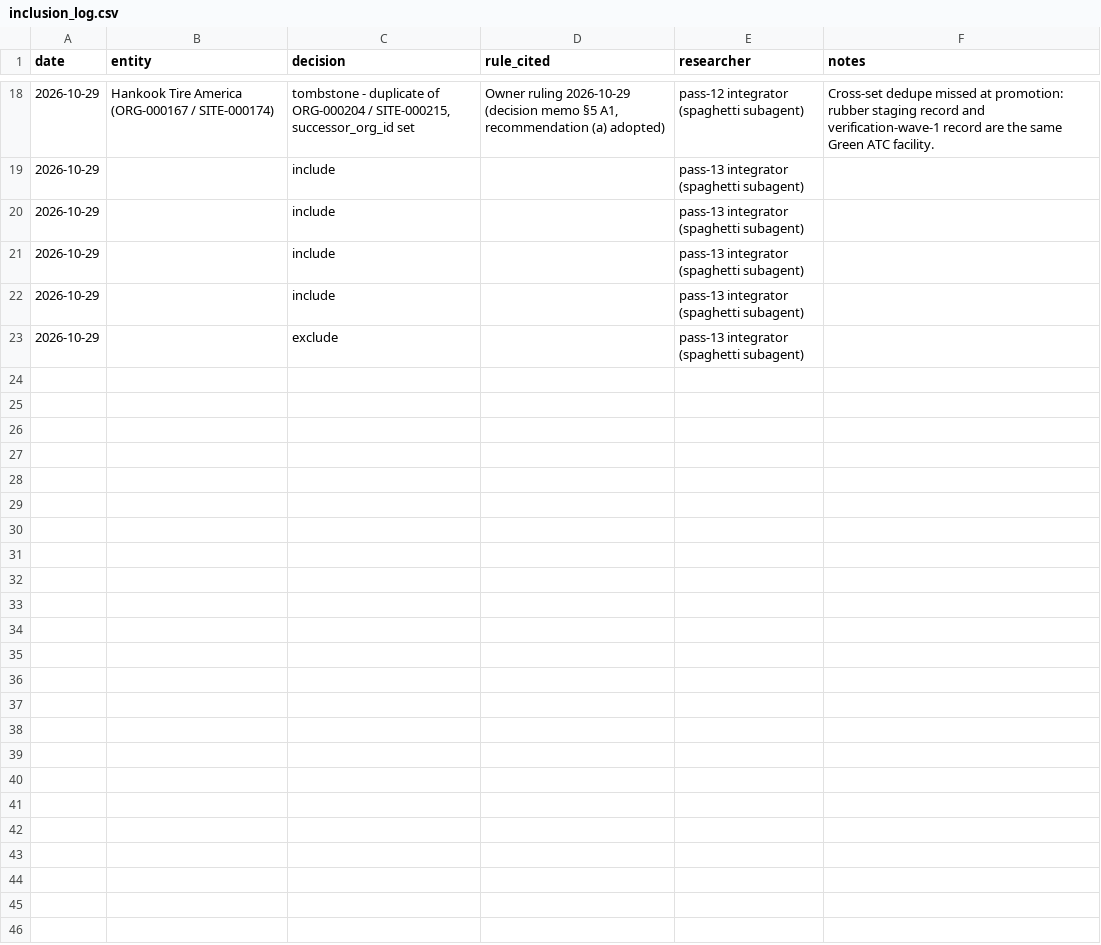
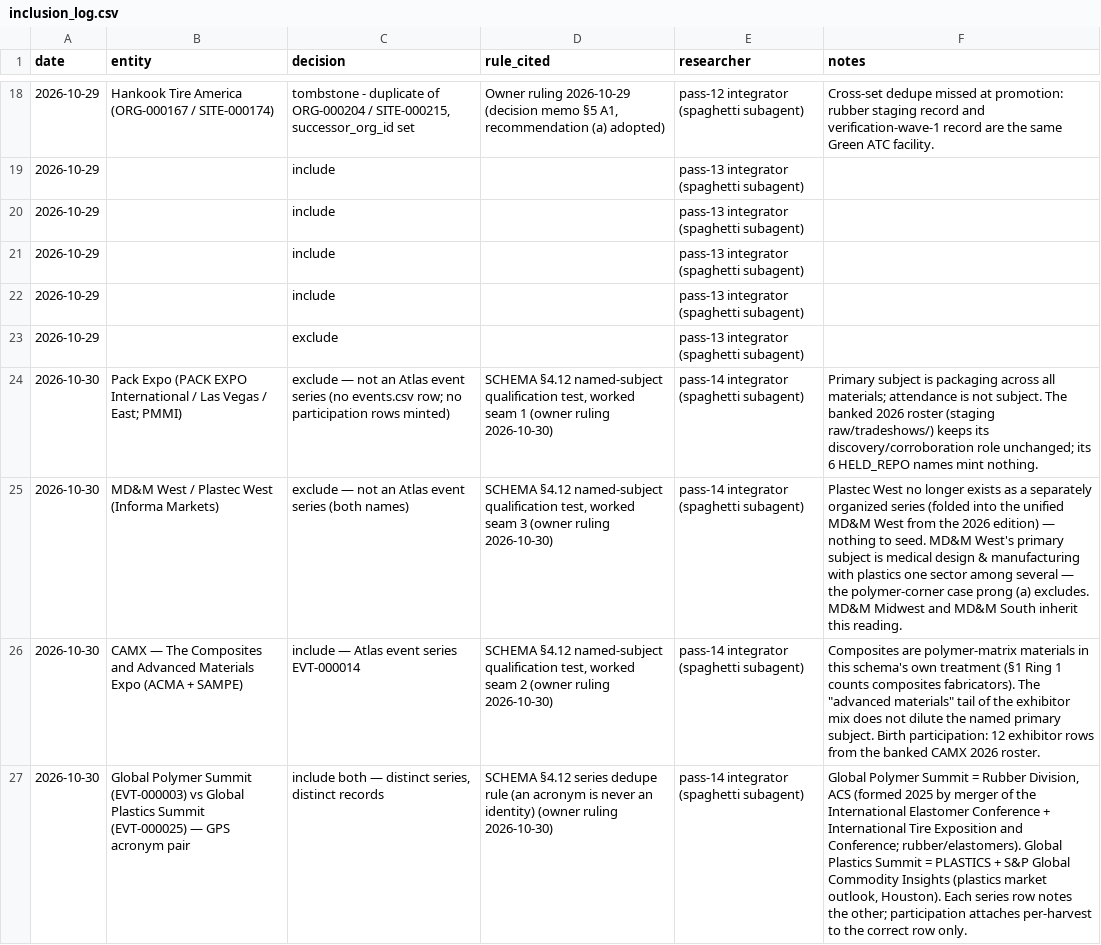
Before and after one commit to polymerindustrycluster/polymer-atlas, a CSV file: data/inclusion_log.csv, drawn as a sheet; only a part is shown, gaps mark what is left out; the diff names each change by its address in the sheet, - before the commit and + after, or states it on an @@ line.

Commit message:
Integration pass 14 (2 of 2 — site shards + shared files): sites_OH/sites_PA, events + participation, evidence/relationships/site_capabilities tables, SCHEMA v1.6 + Appendix C, validators V-17-38

```diff
--- a/data/inclusion_log.csv
+++ b/data/inclusion_log.csv
+row 24: 2026-10-30 | Pack Expo (PACK EXPO International / Las Vegas / East; PMMI) | exclude — not an Atlas event series (no events.csv row; no participation rows minted) | SCHEMA §4.12 named-subject qualification test, worked seam 1 (owner ruling 2026-10-30) | pass-14 integrator (spaghetti subagent) | Primary subject is packaging across all materials; attendance is not subject. The banked 2026 roster (staging raw/tradeshows/) keeps its discovery/corroboration role unchanged; its 6 HELD_REPO names mint nothing.
+row 25: 2026-10-30 | MD&M West / Plastec West (Informa Markets) | exclude — not an Atlas event series (both names) | SCHEMA §4.12 named-subject qualification test, worked seam 3 (owner ruling 2026-10-30) | pass-14 integrator (spaghetti subagent) | Plastec West no longer exists as a separately organized series (folded into the unified MD&M West from the 2026 edition) — nothing to seed. MD&M West's primary subject is medical design & manufacturing with plastics one sector among several — the polymer-corner case prong (a) excludes. MD&M Midwest and MD&M South inherit this reading.
+row 26: 2026-10-30 | CAMX — The Composites and Advanced Materials Expo (ACMA + SAMPE) | include — Atlas event series EVT-000014 | SCHEMA §4.12 named-subject qualification test, worked seam 2 (owner ruling 2026-10-30) | pass-14 integrator (spaghetti subagent) | Composites are polymer-matrix materials in this schema's own treatment (§1 Ring 1 counts composites fabricators). The "advanced materials" tail of the exhibitor mix does not dilute the named primary subject. Birth participation: 12 exhibitor rows from the banked CAMX 2026 roster.
+row 27: 2026-10-30 | Global Polymer Summit (EVT-000003) vs Global Plastics Summit (EVT-000025) — GPS acronym pair | include both — distinct series, distinct records | SCHEMA §4.12 series dedupe rule (an acronym is never an identity) (owner ruling 2026-10-30) | pass-14 integrator (spaghetti subagent) | Global Polymer Summit = Rubber Division, ACS (formed 2025 by merger of the International Elastomer Conference + International Tire Exposition and Conference; rubber/elastomers). Global Plastics Summit = PLASTICS + S&P Global Commodity Insights (plastics market outlook, Houston). Each series row notes the other; participation attaches per-harvest to the correct row only.
```
Also changed, not shown: data/ecosystem.csv, data/programs.csv, 13 other files.
